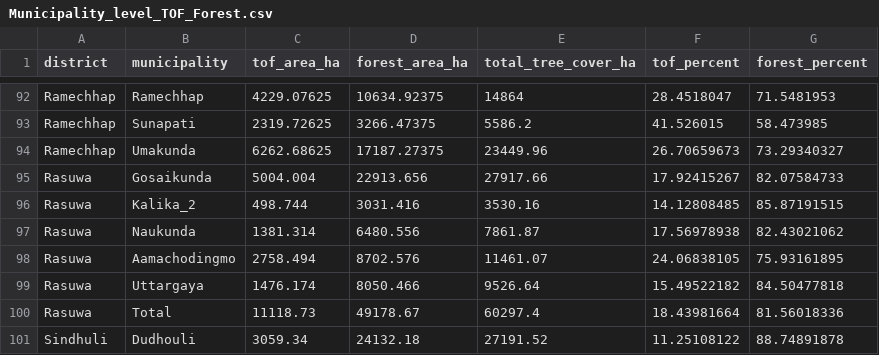
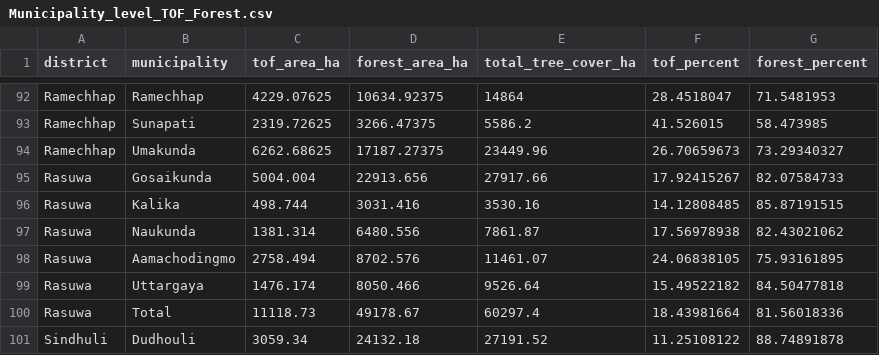
Before and after one commit to Proghead231/TOF, a CSV file: Municipality_level_TOF_Forest.csv, drawn as a sheet; only a part is shown, gaps mark what is left out.

Commit message:
Update Municipality_level_TOF_Forest.csv

```diff
--- a/Municipality_level_TOF_Forest.csv
+++ b/Municipality_level_TOF_Forest.csv
@@ -95,3 +95,3 @@ Ramechhap,Umakunda,6262.68625,17187.27375,23449.96,26.70659673,73.29340327
 Rasuwa,Gosaikunda,5004.004,22913.656,27917.66,17.92415267,82.07584733
-Rasuwa,Kalika_2,498.744,3031.416,3530.16,14.12808485,85.87191515
+Rasuwa,Kalika,498.744,3031.416,3530.16,14.12808485,85.87191515
 Rasuwa,Naukunda,1381.314,6480.556,7861.87,17.56978938,82.43021062
```
